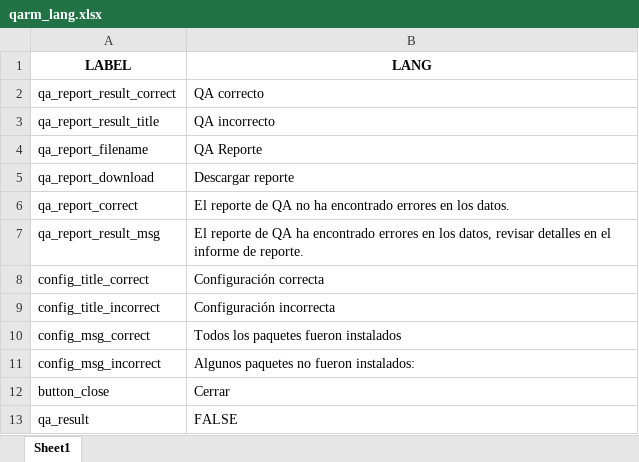
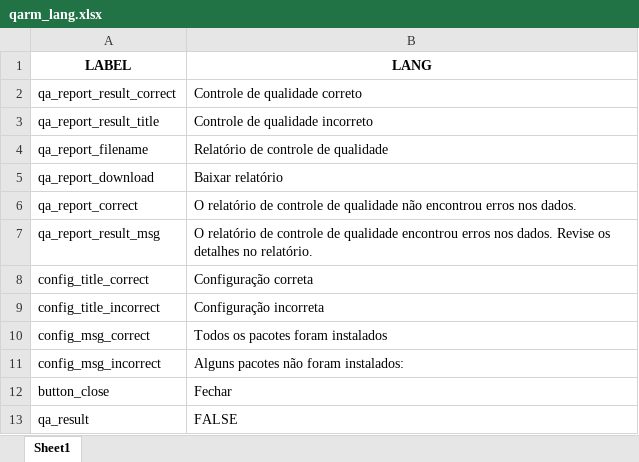
Before and after one commit to IM-Data-PAHO/polio-risk-assessment, an Excel workbook: src/R/Modals/qarm_lang.xlsx, sheet Sheet1, drawn as a sheet; values as stored, in another font and other column widths than the file's, no borders; the diff names each change by its address in the sheet, - before the commit and + after, or states it on an @@ line.

```diff
--- a/src/R/Modals/qarm_lang.xlsx (sheet Sheet1)
+++ b/src/R/Modals/qarm_lang.xlsx (sheet Sheet1)
-B2 (LANG): QA correcto
+B2 (LANG): Controle de qualidade correto
-B3 (LANG): QA incorrecto
+B3 (LANG): Controle de qualidade incorreto
-B4 (LANG): QA Reporte
+B4 (LANG): Relatório de controle de qualidade
-B5 (LANG): Descargar reporte
+B5 (LANG): Baixar relatório
-B6 (LANG): El reporte de QA no ha encontrado errores en los datos.
+B6 (LANG): O relatório de controle de qualidade não encontrou erros nos dados.
-B7 (LANG): El reporte de QA ha encontrado errores en los datos, revisar detalles en el informe de reporte.
+B7 (LANG): O relatório de controle de qualidade encontrou erros nos dados. Revise os detalhes no relatório.
-B8 (LANG): Configuración correcta
+B8 (LANG): Configuração correta
-B9 (LANG): Configuración incorrecta
+B9 (LANG): Configuração incorreta
-B10 (LANG): Todos los paquetes fueron instalados
+B10 (LANG): Todos os pacotes foram instalados
-B11 (LANG): Algunos paquetes no fueron instalados:
+B11 (LANG): Alguns pacotes não foram instalados:
-B12 (LANG): Cerrar
+B12 (LANG): Fechar
```
Also changed, not shown: src/Data/country_data.xlsx, 12 other files.
